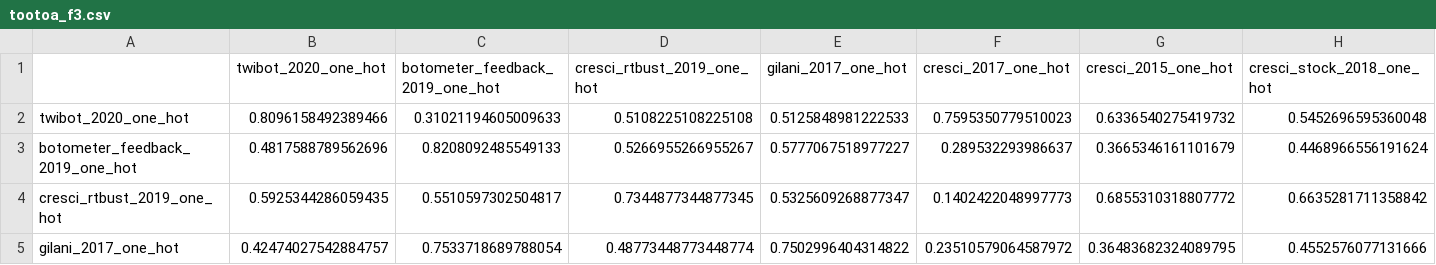
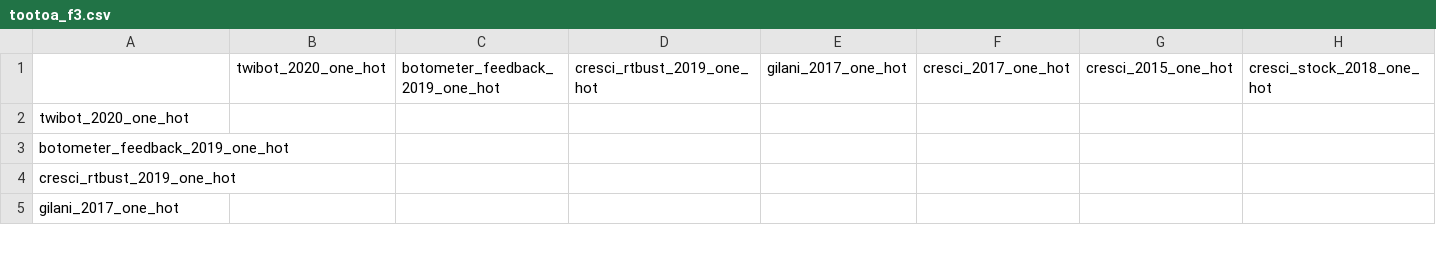
Before and after one commit to johnchrishays/bot-detection, a CSV file: tootoa_f3.csv, drawn as a sheet; only a part is shown; the diff covers the shown part only; the diff names each change by its address in the sheet, - before the commit and + after, or states it on an @@ line.

```diff
--- a/tootoa_f3.csv
+++ b/tootoa_f3.csv
-B2: 0.8096158492389466
+B2: (empty)
-C2: 0.31021194605009633
+C2: (empty)
-D2: 0.5108225108225108
+D2: (empty)
-E2: 0.5125848981222533
+E2: (empty)
-F2: 0.7595350779510023
+F2: (empty)
-G2: 0.6336540275419732
+G2: (empty)
-H2: 0.5452696595360048
+H2: (empty)
-B3: 0.4817588789562696
+B3: (empty)
-C3: 0.8208092485549133
+C3: (empty)
-D3: 0.5266955266955267
+D3: (empty)
-E3: 0.5777067518977227
+E3: (empty)
-F3: 0.289532293986637
+F3: (empty)
-G3: 0.3665346161101679
+G3: (empty)
-H3: 0.4468966556191624
+H3: (empty)
-B4: 0.5925344286059435
+B4: (empty)
-C4: 0.5510597302504817
+C4: (empty)
-D4: 0.7344877344877345
+D4: (empty)
-E4: 0.5325609268877347
+E4: (empty)
-F4: 0.1402422048997773
+F4: (empty)
-G4: 0.6855310318807772
+G4: (empty)
-H4: 0.6635281711358842
+H4: (empty)
-B5: 0.42474027542884757
+B5: (empty)
-C5: 0.7533718689788054
+C5: (empty)
-D5: 0.48773448773448774
+D5: (empty)
-E5: 0.7502996404314822
+E5: (empty)
-F5: 0.23510579064587972
+F5: (empty)
-G5: 0.36483682324089795
+G5: (empty)
-H5: 0.4552576077131666
+H5: (empty)
```
Also changed, not shown: 36 edited cells elsewhere in this file, botometer_tootoa_a3.csv, botometer_tootoa_f3.csv, 3 other files.
